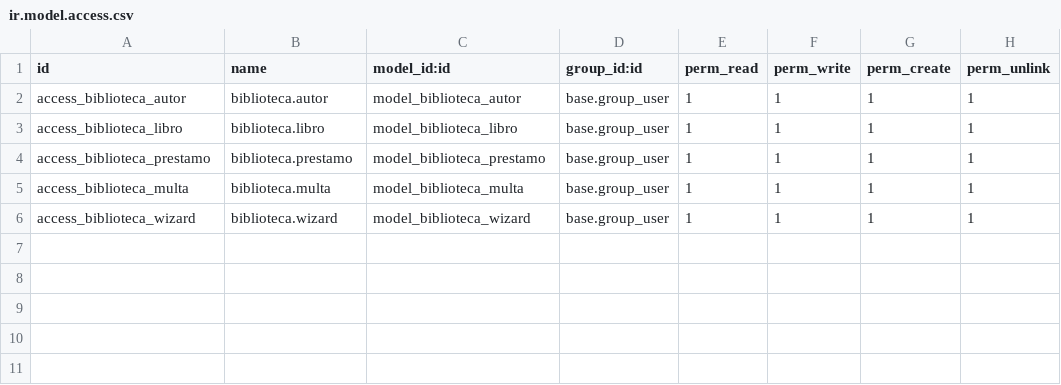
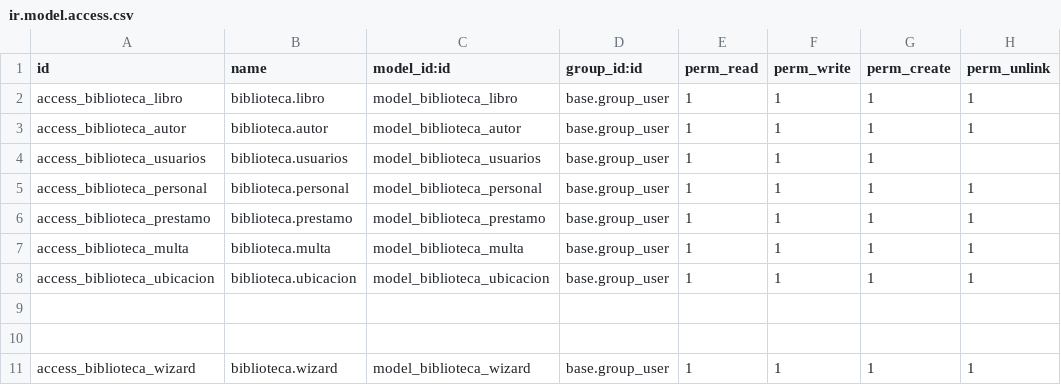
Before and after one commit to VictorPinargote/Programacion-2..1, a CSV file: biblioteca/security/ir.model.access.csv, drawn as a sheet.

```diff
--- a/biblioteca/security/ir.model.access.csv
+++ b/biblioteca/security/ir.model.access.csv
@@ -1,6 +1,11 @@
 id,name,model_id:id,group_id:id,perm_read,perm_write,perm_create,perm_unlink
+access_biblioteca_libro,biblioteca.libro,model_biblioteca_libro,base.group_user,1,1,1,1
 access_biblioteca_autor,biblioteca.autor,model_biblioteca_autor,base.group_user,1,1,1,1
-access_biblioteca_libro,biblioteca.libro,model_biblioteca_libro,base.group_user,1,1,1,1
+access_biblioteca_usuarios,biblioteca.usuarios,model_biblioteca_usuarios,base.group_user,1,1,1,
+access_biblioteca_personal,biblioteca.personal,model_biblioteca_personal,base.group_user,1,1,1,1
 access_biblioteca_prestamo,biblioteca.prestamo,model_biblioteca_prestamo,base.group_user,1,1,1,1
 access_biblioteca_multa,biblioteca.multa,model_biblioteca_multa,base.group_user,1,1,1,1
+access_biblioteca_ubicacion,biblioteca.ubicacion,model_biblioteca_ubicacion,base.group_user,1,1,1,1
+
+
 access_biblioteca_wizard,biblioteca.wizard,model_biblioteca_wizard,base.group_user,1,1,1,1
```
Also changed, not shown: 14 other files.
